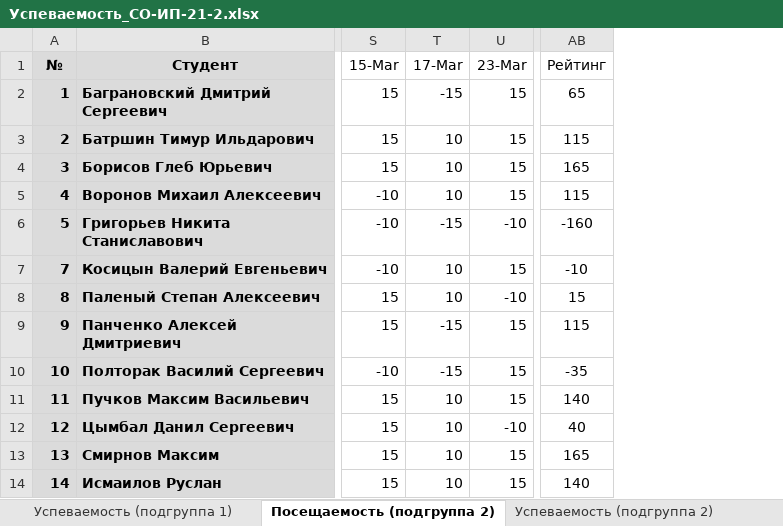
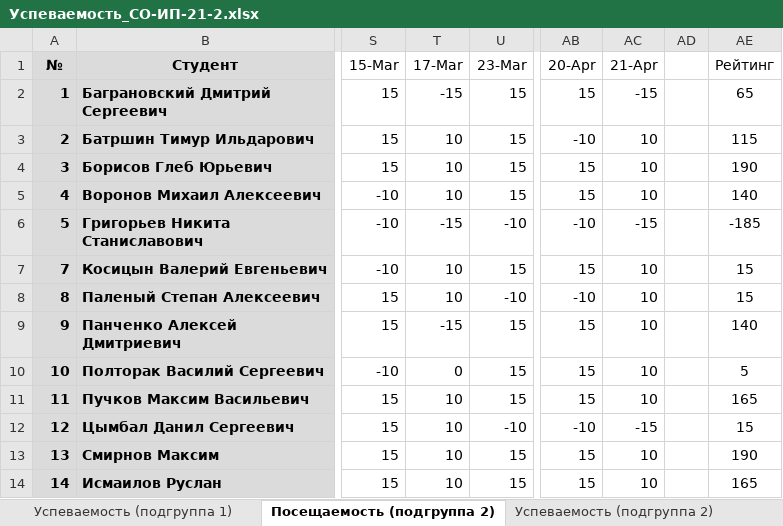
Before and after one commit to TheBandik/fundamentals-of-algorithmization-and-programming, an Excel workbook: Успеваемость_СО-ИП-21-2.xlsx, sheet Посещаемость (подгруппа 2), drawn as a sheet; only a part is shown, gaps mark what is left out; values as stored, in another font and other column widths than the file's, no borders; conditional formats not drawn; addresses are those after the commit; the diff names each change by its address in the sheet, - before the commit and + after, or states it on an @@ line.

```diff
--- a/Успеваемость_СО-ИП-21-2.xlsx (sheet Посещаемость (подгруппа 2))
+++ b/Успеваемость_СО-ИП-21-2.xlsx (sheet Посещаемость (подгруппа 2))
+column AB (20-Apr), rows 2-14: 15 | -10 | 15 | 15 | -10 | 15 | -10 | 15 | 15 | 15 | -10 | 15 | 15
+column AC (21-Apr), rows 2-14: -15 | 10 | 10 | 10 | -15 | 10 | 10 | 10 | 10 | 10 | -15 | 10 | 10
+column AD, empty
-AE4 (Рейтинг): 165
+AE4 (Рейтинг): 190
-AE5 (Рейтинг): 115
+AE5 (Рейтинг): 140
-AE6 (Рейтинг): -160
+AE6 (Рейтинг): -185
-AE7 (Рейтинг): -10
+AE7 (Рейтинг): 15
-AE9 (Рейтинг): 115
+AE9 (Рейтинг): 140
-T10 (17-Mar): -15
+T10 (17-Mar): 0
-AE10 (Рейтинг): -35
+AE10 (Рейтинг): 5
-AE11 (Рейтинг): 140
+AE11 (Рейтинг): 165
-AE12 (Рейтинг): 40
+AE12 (Рейтинг): 15
-AE13 (Рейтинг): 165
+AE13 (Рейтинг): 190
-AE14 (Рейтинг): 140
+AE14 (Рейтинг): 165
```
Also changed, not shown: sheet Успеваемость (подгруппа 1), sheet Посещаемость (подгруппа 1), sheet Успеваемость (подгруппа 2), formulas that keep their value, Успеваемость_СО-ИП-21-1.xlsx.
